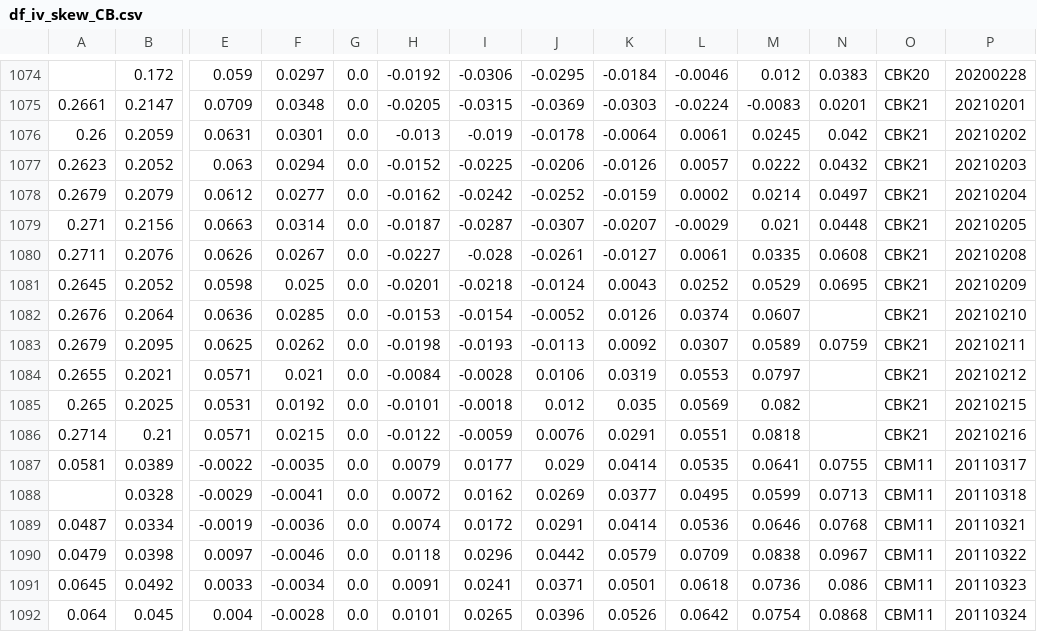
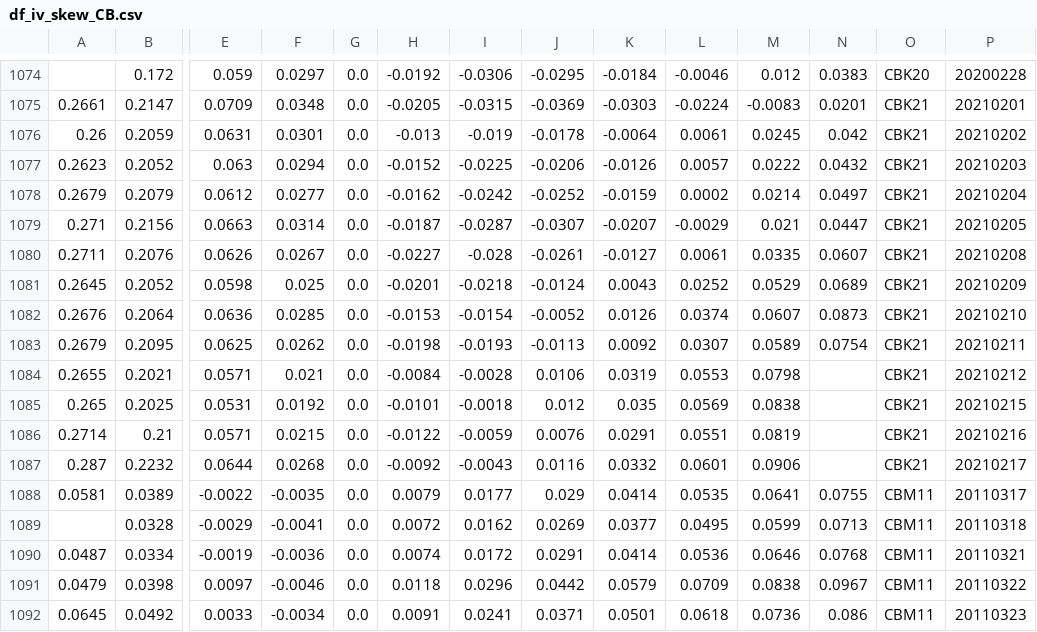
Before and after one commit to bgithub1/volgrid, a CSV file: volgrid/df_iv_skew_CB.csv, drawn as a sheet; only a part is shown, gaps mark what is left out; the shorter side is filled out with more unchanged rows; rows hold the shown columns only; the diff names each change by its address in the sheet, - before the commit and + after, or states it on an @@ line.

```diff
--- a/volgrid/df_iv_skew_CB.csv
+++ b/volgrid/df_iv_skew_CB.csv
-N1079: 0.0448
+N1079: 0.0447
-N1080: 0.0608
+N1080: 0.0607
-N1081: 0.0695
+N1081: 0.0689
-N1082: (empty)
+N1082: 0.0873
-N1083: 0.0759
+N1083: 0.0754
-M1084: 0.0797
+M1084: 0.0798
-M1085: 0.082
+M1085: 0.0838
-M1086: 0.0818
+M1086: 0.0819
+row 1087: 0.287 | 0.2232 | 0.0644 | 0.0268 | 0.0 | -0.0092 | -0.0043 | 0.0116 | 0.0332 | 0.0601 | 0.0906 |  | CBK21 | 20210217
```
Also changed, not shown: volgrid/df_cash_futures_CB.csv, volgrid/df_iv_skew_ES.csv, 4 other files.
